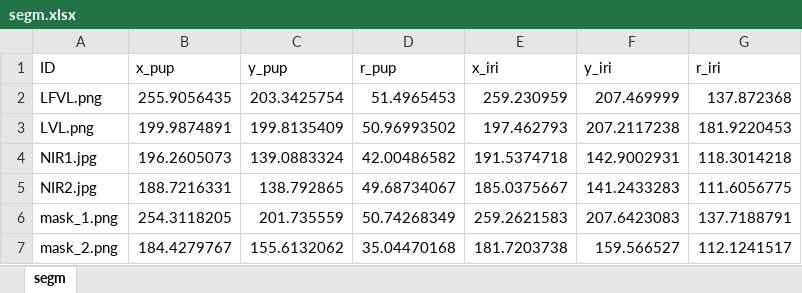
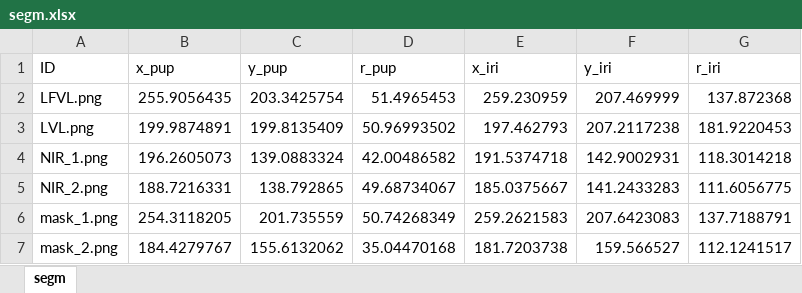
Before and after one commit to dpbenalcazar/ArtificialDilation, an Excel workbook: samples/segm.xlsx, sheet segm, drawn as a sheet; values as stored, in another font and other column widths than the file's, no borders; the diff names each change by its address in the sheet, - before the commit and + after, or states it on an @@ line.

```diff
--- a/samples/segm.xlsx (sheet segm)
+++ b/samples/segm.xlsx (sheet segm)
-A4 (ID): NIR1.jpg
+A4 (ID): NIR_1.png
-A5 (ID): NIR2.jpg
+A5 (ID): NIR_2.png
```
Also changed, not shown: 7 other files.
